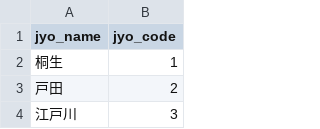
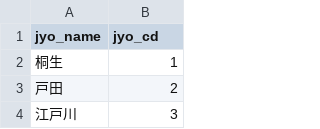
Before and after one commit to Yashikab/br_mkdb, a CSV file: jyo_master.csv, drawn as a sheet; only a part is shown.

```diff
--- a/jyo_master.csv
+++ b/jyo_master.csv
@@ -1,2 +1,2 @@
-"jyo_name","jyo_code"
+"jyo_name","jyo_cd"
 "桐生","1"
```
Also changed, not shown: 3 other files.
